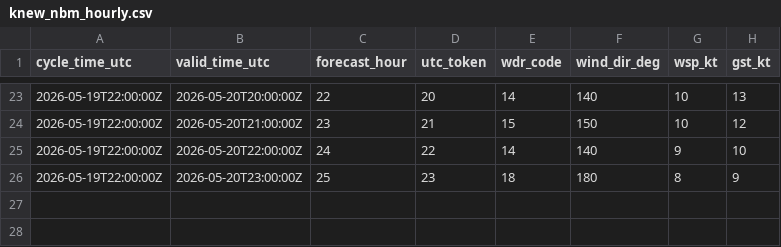
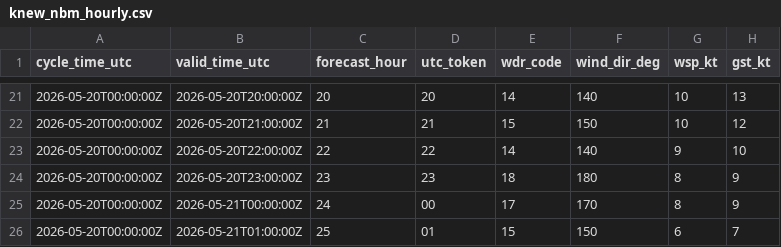
Before and after one commit to mefferso/PETSS-Plots, a CSV file: data/surge_dashboard/knew_nbm_hourly.csv, drawn as a sheet; only a part is shown, gaps mark what is left out; the diff covers the shown part only.

```diff
--- a/data/surge_dashboard/knew_nbm_hourly.csv
+++ b/data/surge_dashboard/knew_nbm_hourly.csv
@@ -23,4 +21,6 @@ cycle_time_utc,valid_time_utc,forecast_hour,utc_token,wdr_code,wind_dir_deg,wsp_
-2026-05-19T22:00:00Z,2026-05-20T20:00:00Z,22,20,14,140,10,13
-2026-05-19T22:00:00Z,2026-05-20T21:00:00Z,23,21,15,150,10,12
-2026-05-19T22:00:00Z,2026-05-20T22:00:00Z,24,22,14,140,9,10
-2026-05-19T22:00:00Z,2026-05-20T23:00:00Z,25,23,18,180,8,9
+2026-05-20T00:00:00Z,2026-05-20T20:00:00Z,20,20,14,140,10,13
+2026-05-20T00:00:00Z,2026-05-20T21:00:00Z,21,21,15,150,10,12
+2026-05-20T00:00:00Z,2026-05-20T22:00:00Z,22,22,14,140,9,10
+2026-05-20T00:00:00Z,2026-05-20T23:00:00Z,23,23,18,180,8,9
+2026-05-20T00:00:00Z,2026-05-21T00:00:00Z,24,00,17,170,8,9
+2026-05-20T00:00:00Z,2026-05-21T01:00:00Z,25,01,15,150,6,7
```
Also changed, not shown: 2 removed rows and 50 edited cells elsewhere in this file, 3 other files.
